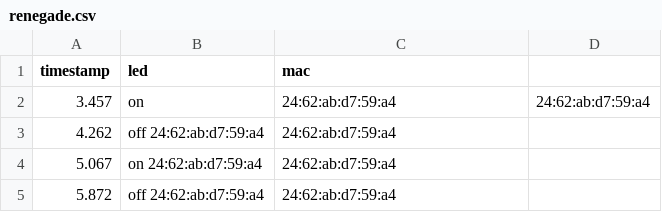
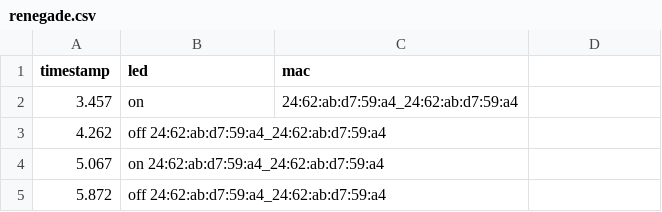
Before and after one commit to russellave/edge-dancing, a CSV file: renegade.csv, drawn as a sheet.

Commit message:
Update renegade.csv

```diff
--- a/renegade.csv
+++ b/renegade.csv
@@ -1,5 +1,5 @@
 timestamp,led, mac
-3.457,on, 24:62:ab:d7:59:a4, 24:62:ab:d7:59:a4
-4.262,off 24:62:ab:d7:59:a4, 24:62:ab:d7:59:a4
-5.067,on 24:62:ab:d7:59:a4, 24:62:ab:d7:59:a4
-5.872,off 24:62:ab:d7:59:a4, 24:62:ab:d7:59:a4
+3.457,on, 24:62:ab:d7:59:a4_24:62:ab:d7:59:a4
+4.262,off 24:62:ab:d7:59:a4_24:62:ab:d7:59:a4
+5.067,on 24:62:ab:d7:59:a4_24:62:ab:d7:59:a4
+5.872,off 24:62:ab:d7:59:a4_24:62:ab:d7:59:a4
```
